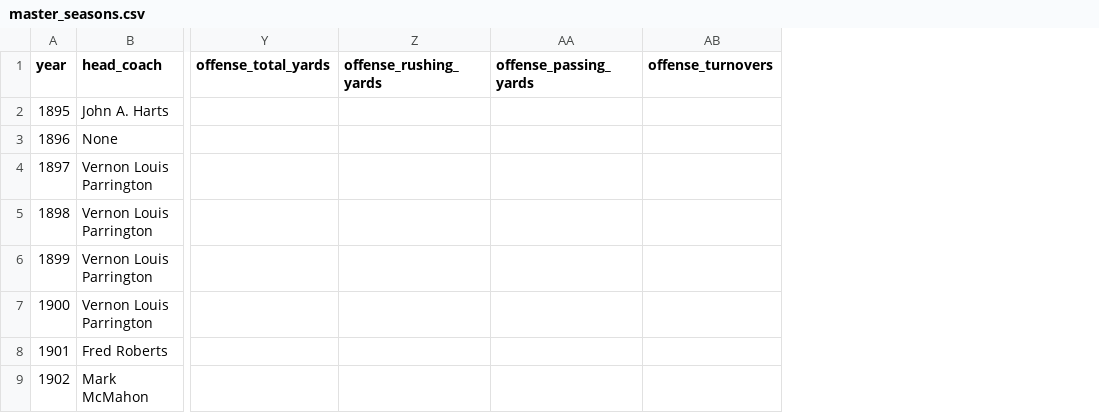
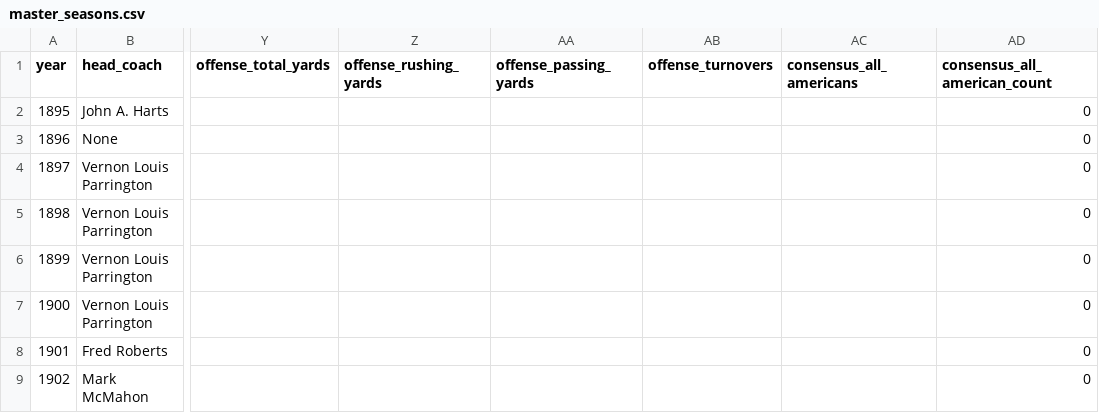
Before and after one commit to LesFromagers/Senanque, a CSV file: data/heisman-ledger/master/master_seasons.csv, drawn as a sheet; only a part is shown, gaps mark what is left out; the diff names each change by its address in the sheet, - before the commit and + after, or states it on an @@ line.

```diff
--- a/data/heisman-ledger/master/master_seasons.csv
+++ b/data/heisman-ledger/master/master_seasons.csv
+column AC (consensus_all_americans), empty
+column AD (consensus_all_american_count), rows 2-9: all 0
```
Also changed, not shown: 5 other files.
